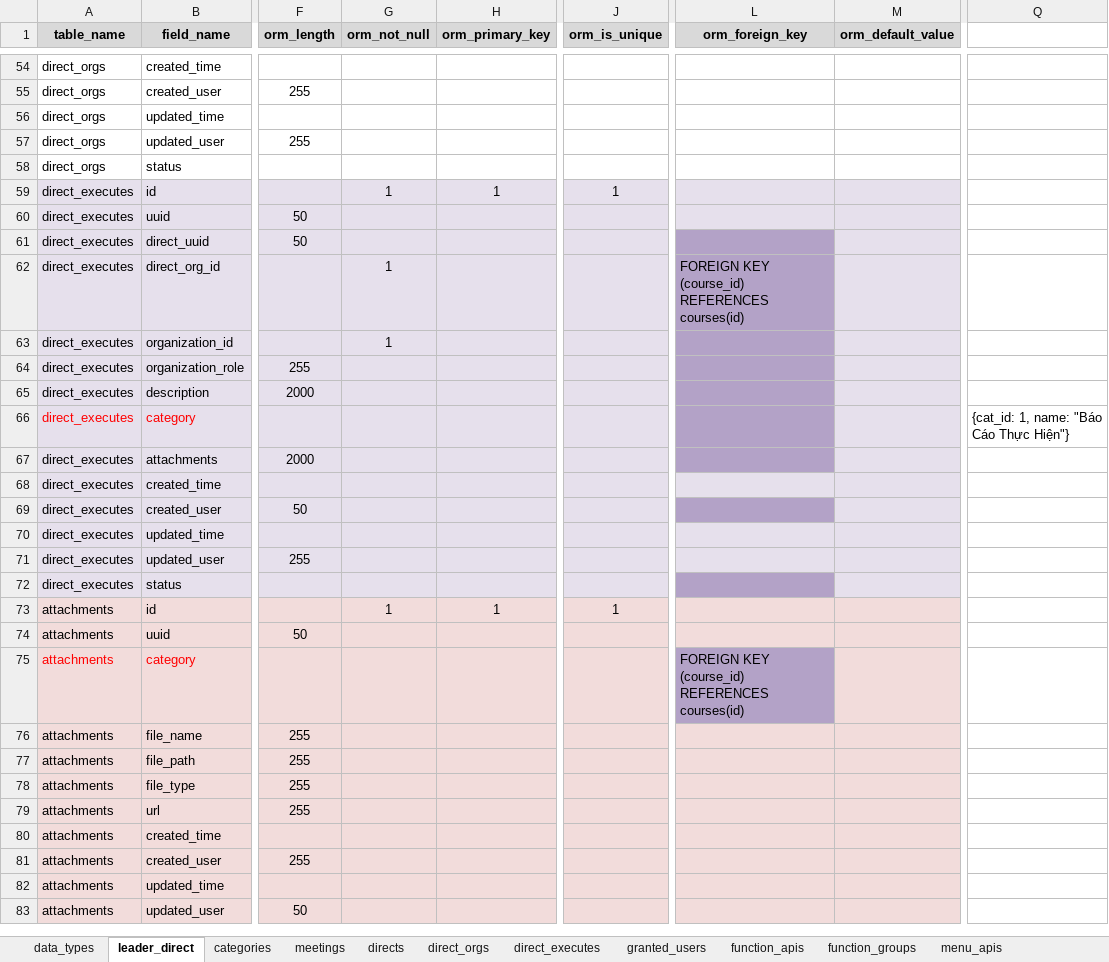
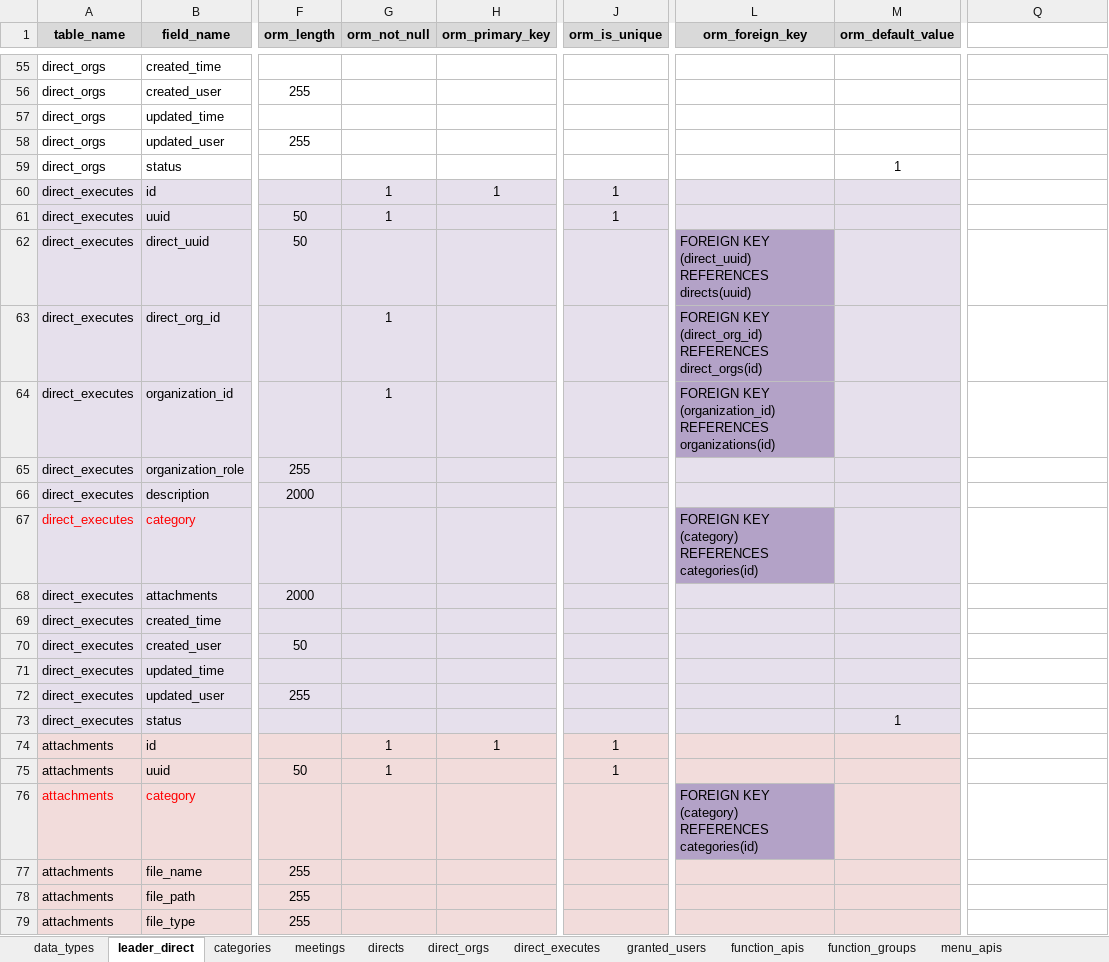
Before and after one commit to nvdinh185/leader-direct, an Excel workbook: db/excel/api-function-granted-users-cdld.xlsx, sheet leader_direct, drawn as a sheet; only a part is shown, gaps mark what is left out; the shorter side is filled out with more unchanged rows; values as stored, in another font and other column widths than the file's, no borders; addresses are those after the commit; the diff covers the shown part only; the diff names each change by its address in the sheet, - before the commit and + after, or states it on an @@ line.

Commit message:
refactor create and update direct code api handler

```diff
--- a/db/excel/api-function-granted-users-cdld.xlsx (sheet leader_direct)
+++ b/db/excel/api-function-granted-users-cdld.xlsx (sheet leader_direct)
-M59 (orm_default_value): (empty)
+M59 (orm_default_value): 1
-G61 (orm_not_null): (empty)
+G61 (orm_not_null): 1
-J61 (orm_is_unique): (empty)
+J61 (orm_is_unique): 1
-L62 (orm_foreign_key): (empty)
+L62 (orm_foreign_key): FOREIGN KEY (direct_uuid) REFERENCES directs(uuid)
-L63 (orm_foreign_key): FOREIGN KEY (course_id) REFERENCES courses(id)
+L63 (orm_foreign_key): FOREIGN KEY (direct_org_id) REFERENCES direct_orgs(id)
-L64 (orm_foreign_key): (empty)
+L64 (orm_foreign_key): FOREIGN KEY (organization_id) REFERENCES organizations(id)
-L65:L66 fill: #B3A2C7
+L65:L66 fill: #E6E0EC
-L67 (orm_foreign_key): (empty)
+L67 (orm_foreign_key): FOREIGN KEY (category) REFERENCES categories(id)
-Q67: {cat_id: 1, name: "Báo Cáo Thực Hiện"}
+Q67: (empty)
-L68 fill: #B3A2C7
+L68 fill: #E6E0EC
-L70 fill: #B3A2C7
+L70 fill: #E6E0EC
-L73 fill: #B3A2C7
+L73 fill: #E6E0EC
-M73 (orm_default_value): (empty)
+M73 (orm_default_value): 1
-G75 (orm_not_null): (empty)
+G75 (orm_not_null): 1
-J75 (orm_is_unique): (empty)
+J75 (orm_is_unique): 1
-L76 (orm_foreign_key): FOREIGN KEY (course_id) REFERENCES courses(id)
+L76 (orm_foreign_key): FOREIGN KEY (category) REFERENCES categories(id)
```
Also changed, not shown: 1 added row, 10 edited cells and cell formats elsewhere in this sheet, sheet categories, sheet meetings, 4 other files.
